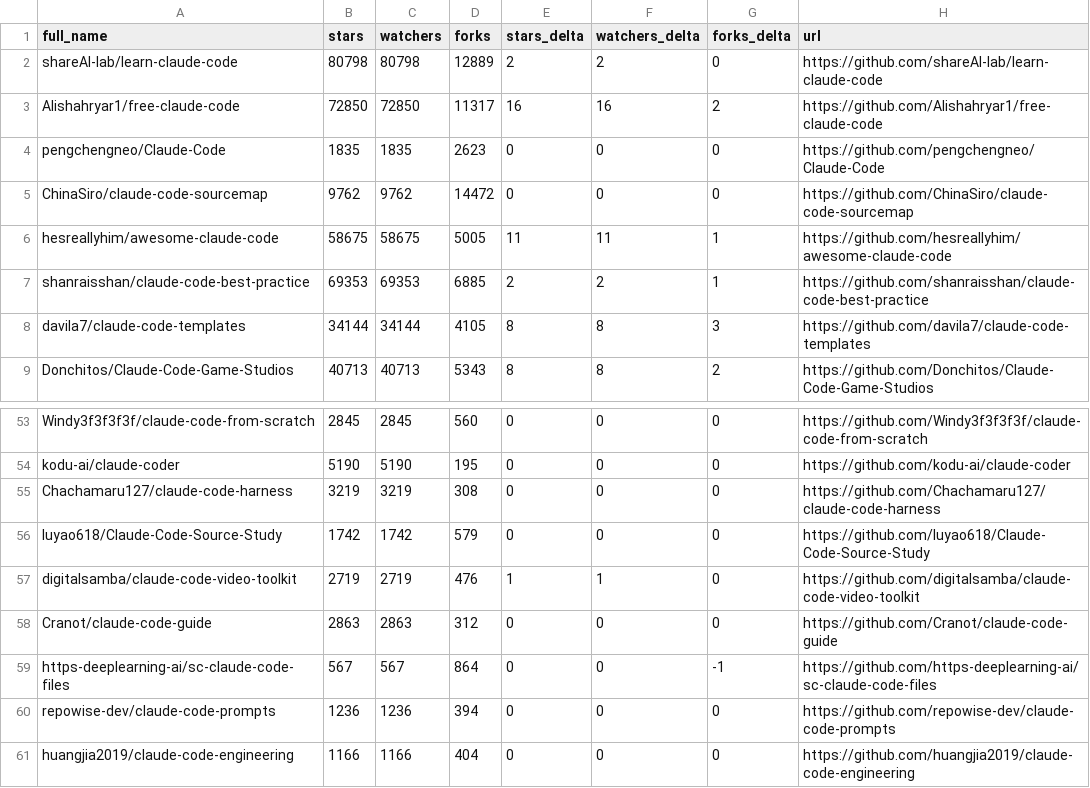
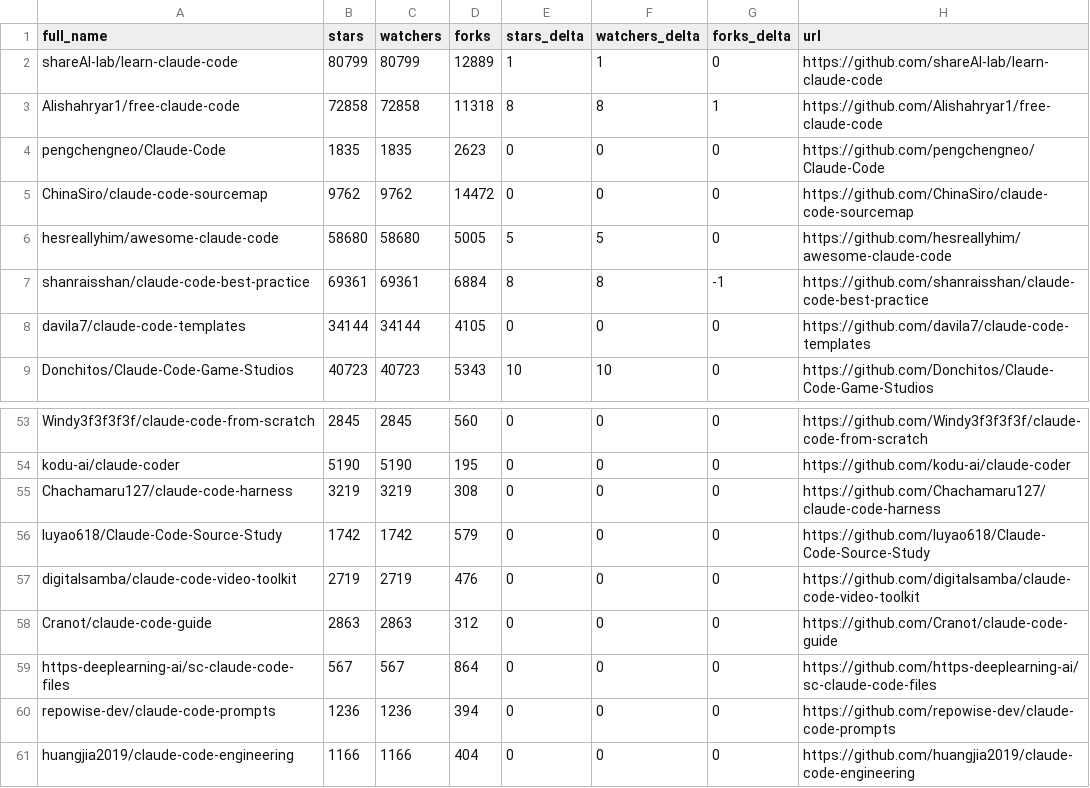
Before and after one commit to acrinym/awesome-claude-code, a CSV file: data/repo-ticker.csv, drawn as a sheet; only a part is shown, gaps mark what is left out; the diff covers the shown part only.

```diff
--- a/data/repo-ticker.csv
+++ b/data/repo-ticker.csv
@@ -1,9 +1,9 @@
 full_name,stars,watchers,forks,stars_delta,watchers_delta,forks_delta,url
-shareAI-lab/learn-claude-code,80798,80798,12889,2,2,0,https://github.com/shareAI-lab/learn-claude-code
-Alishahryar1/free-claude-code,72850,72850,11317,16,16,2,https://github.com/Alishahryar1/free-claude-code
+shareAI-lab/learn-claude-code,80799,80799,12889,1,1,0,https://github.com/shareAI-lab/learn-claude-code
+Alishahryar1/free-claude-code,72858,72858,11318,8,8,1,https://github.com/Alishahryar1/free-claude-code
 pengchengneo/Claude-Code,1835,1835,2623,0,0,0,https://github.com/pengchengneo/Claude-Code
 ChinaSiro/claude-code-sourcemap,9762,9762,14472,0,0,0,https://github.com/ChinaSiro/claude-code-sourcemap
-hesreallyhim/awesome-claude-code,58675,58675,5005,11,11,1,https://github.com/hesreallyhim/awesome-claude-code
-shanraisshan/claude-code-best-practice,69353,69353,6885,2,2,1,https://github.com/shanraisshan/claude-code-best-practice
-davila7/claude-code-templates,34144,34144,4105,8,8,3,https://github.com/davila7/claude-code-templates
-Donchitos/Claude-Code-Game-Studios,40713,40713,5343,8,8,2,https://github.com/Donchitos/Claude-Code-Game-Studios
+hesreallyhim/awesome-claude-code,58680,58680,5005,5,5,0,https://github.com/hesreallyhim/awesome-claude-code
+shanraisshan/claude-code-best-practice,69361,69361,6884,8,8,-1,https://github.com/shanraisshan/claude-code-best-practice
+davila7/claude-code-templates,34144,34144,4105,0,0,0,https://github.com/davila7/claude-code-templates
+Donchitos/Claude-Code-Game-Studios,40723,40723,5343,10,10,0,https://github.com/Donchitos/Claude-Code-Game-Studios
@@ -56,5 +56,5 @@ Chachamaru127/claude-code-harness,3219,3219,308,0,0,0,https://github.com/Chacham
 luyao618/Claude-Code-Source-Study,1742,1742,579,0,0,0,https://github.com/luyao618/Claude-Code-Source-Study
-digitalsamba/claude-code-video-toolkit,2719,2719,476,1,1,0,https://github.com/digitalsamba/claude-code-video-toolkit
+digitalsamba/claude-code-video-toolkit,2719,2719,476,0,0,0,https://github.com/digitalsamba/claude-code-video-toolkit
 Cranot/claude-code-guide,2863,2863,312,0,0,0,https://github.com/Cranot/claude-code-guide
-https-deeplearning-ai/sc-claude-code-files,567,567,864,0,0,-1,https://github.com/https-deeplearning-ai/sc-claude-code-files
+https-deeplearning-ai/sc-claude-code-files,567,567,864,0,0,0,https://github.com/https-deeplearning-ai/sc-claude-code-files
 repowise-dev/claude-code-prompts,1236,1236,394,0,0,0,https://github.com/repowise-dev/claude-code-prompts
```
Also changed, not shown: 2 added rows, 2 removed rows, 2 moved rows and 72 edited cells elsewhere in this file, 2 other files.
